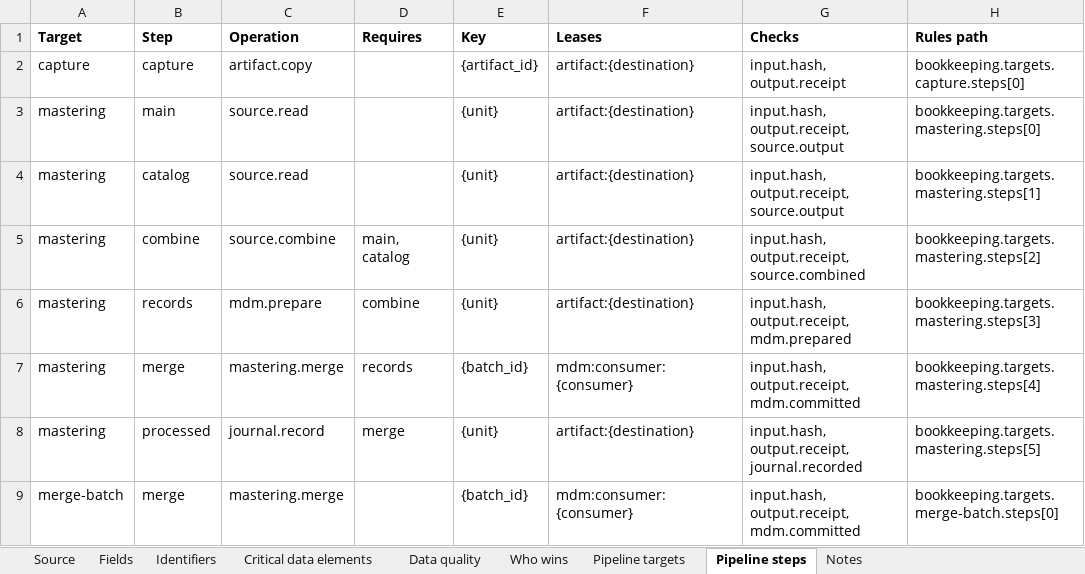
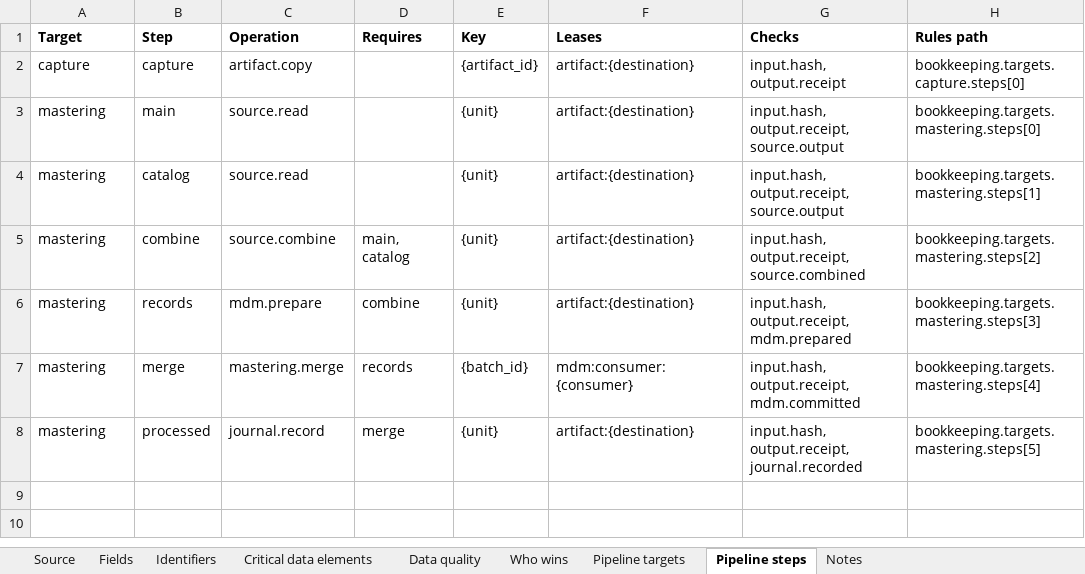
Before and after one commit to paulananth/edgartools-platform, an Excel workbook: rules/sources/sec.company/MAPPING.xlsx, sheet Pipeline steps, drawn as a sheet; values as stored, in another font and other column widths than the file's, no borders; the diff names each change by its address in the sheet, - before the commit and + after, or states it on an @@ line.

```diff
--- a/rules/sources/sec.company/MAPPING.xlsx (sheet Pipeline steps)
+++ b/rules/sources/sec.company/MAPPING.xlsx (sheet Pipeline steps)
-row 9: merge-batch | merge | mastering.merge |  | {batch_id} | mdm:consumer:{consumer} | input.hash, output.receipt, mdm.committed | bookkeeping.targets.merge-batch.steps[0]
```
Also changed, not shown: sheet Pipeline targets, rules/sources/iapd.adv/MAPPING.xlsx, rules/sources/sec.nport.registrant/MAPPING.xlsx, 1 other file.
